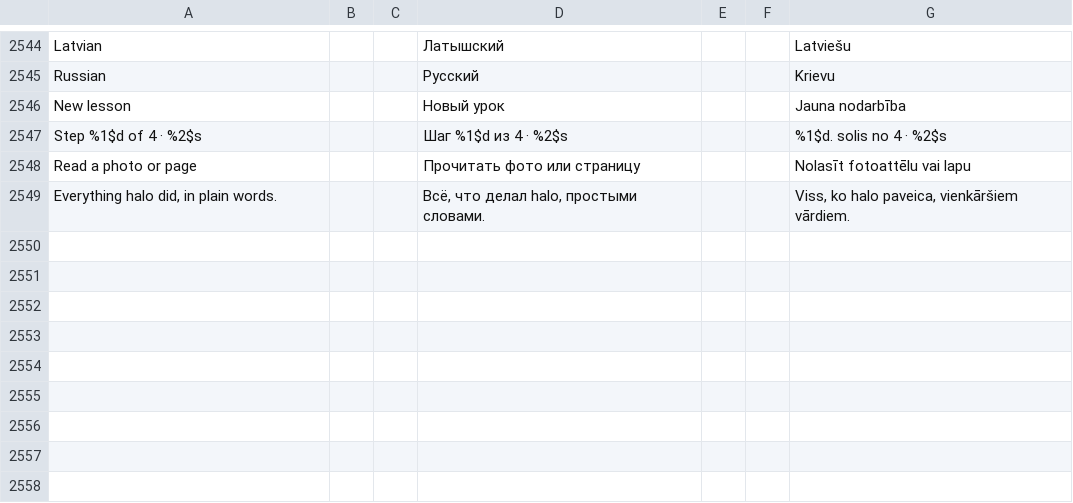
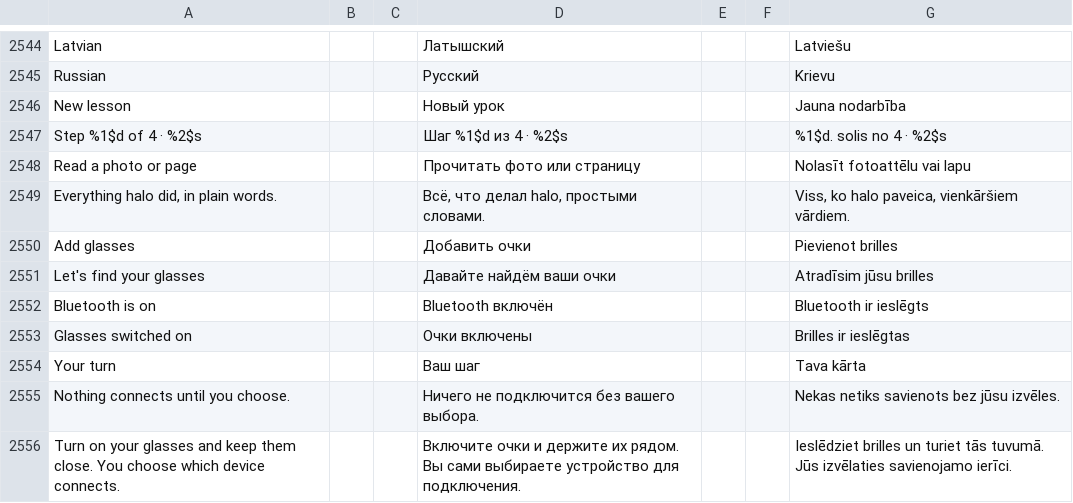
Before and after one commit to slafftrosheen/Halo, a TSV file: app/src/main/localization/ui.tsv, drawn as a sheet; only a part is shown, gaps mark what is left out; the diff names each change by its address in the sheet, - before the commit and + after, or states it on an @@ line.

Commit message:
HALO-DEVKIT-222: BrandBook Add Glasses search hero, truthful checklist and Guide

```diff
--- a/app/src/main/localization/ui.tsv
+++ b/app/src/main/localization/ui.tsv
+row 2550: Add glasses |  |  | Добавить очки |  |  | Pievienot brilles
+row 2551: Let's find your glasses |  |  | Давайте найдём ваши очки |  |  | Atradīsim jūsu brilles
+row 2552: Bluetooth is on |  |  | Bluetooth включён |  |  | Bluetooth ir ieslēgts
+row 2553: Glasses switched on |  |  | Очки включены |  |  | Brilles ir ieslēgtas
+row 2554: Your turn |  |  | Ваш шаг |  |  | Tava kārta
+row 2555: Nothing connects until you choose. |  |  | Ничего не подключится без вашего выбора. |  |  | Nekas netiks savienots bez jūsu izvēles.
+row 2556: Turn on your glasses and keep them close. You choose which device connects. |  |  | Включите очки и держите их рядом. Вы сами выбираете устройство для подключения. |  |  | Ieslēdziet brilles un turiet tās tuvumā. Jūs izvēlaties savienojamo ierīci.
```
Also changed, not shown: 2 other files.
